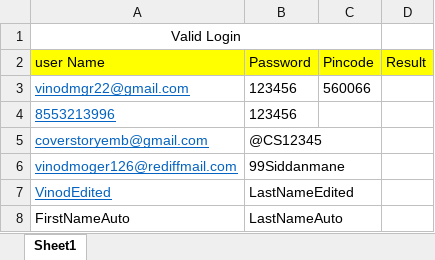
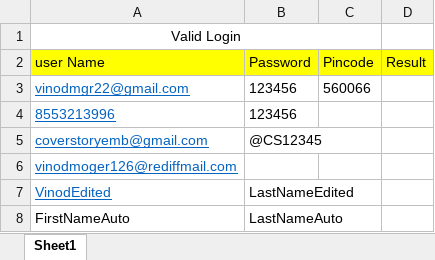
Before and after one commit to vinumgr/ExtentReport, an Excel workbook: src/main/java/com/qa/datautitlities/LoginData.xlsx, sheet Sheet1, drawn as a sheet; values as stored, in another font and other column widths than the file's, no borders; the diff names each change by its address in the sheet, - before the commit and + after, or states it on an @@ line.

```diff
--- a/src/main/java/com/qa/datautitlities/LoginData.xlsx (sheet Sheet1)
+++ b/src/main/java/com/qa/datautitlities/LoginData.xlsx (sheet Sheet1)
-B6 (Password): 99Siddanmane
+B6 (Password): (empty)
```
Also changed, not shown: 18 other files.
